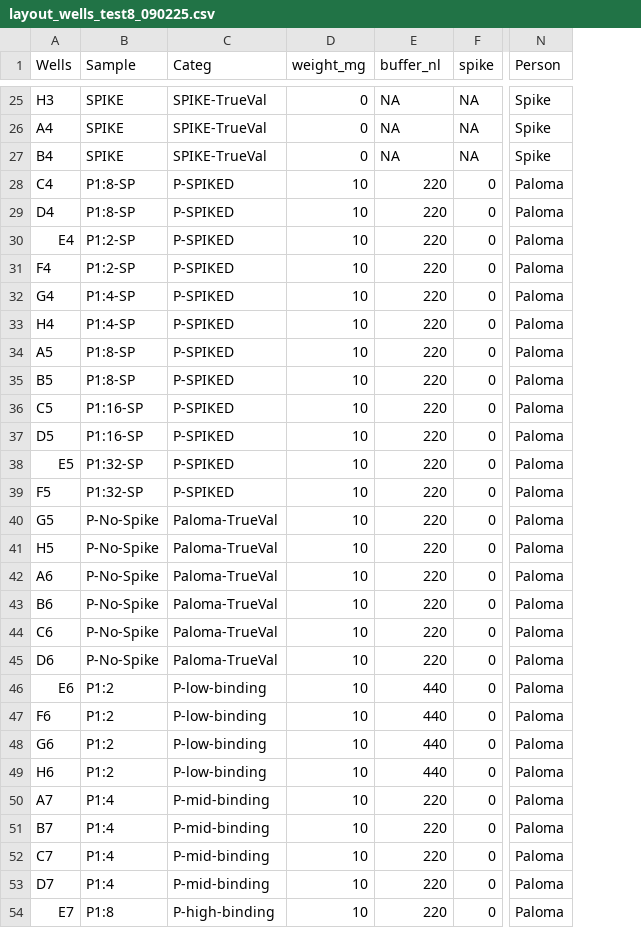
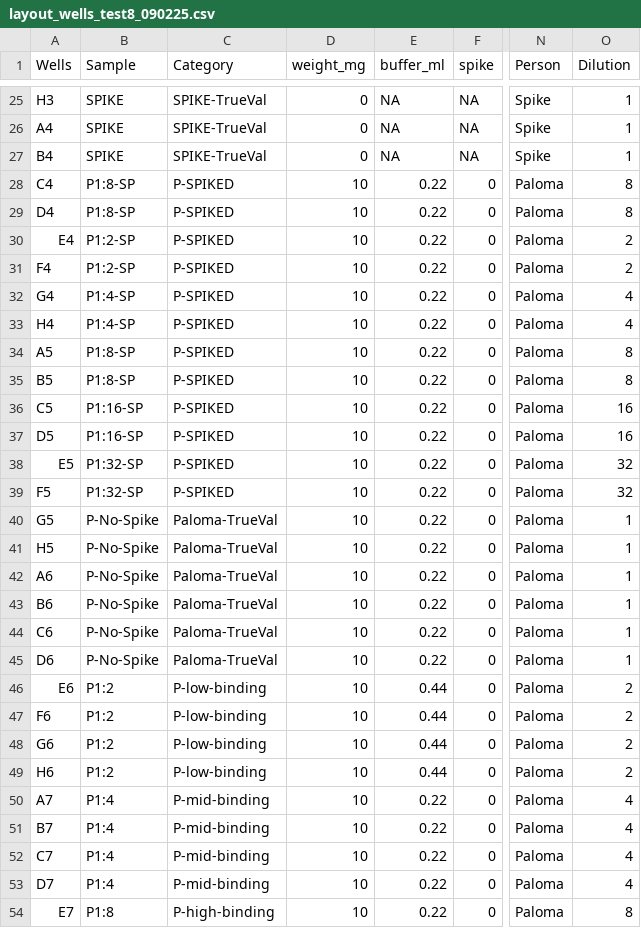
Before and after one commit to PalomaContreras25/HairCort-Evaluation-Nist2020, a CSV file: data/Test8/layout_wells_test8_090225.csv, drawn as a sheet; only a part is shown, gaps mark what is left out; the diff covers the shown part only; the diff names each change by its address in the sheet, - before the commit and + after, or states it on an @@ line.

```diff
--- a/data/Test8/layout_wells_test8_090225.csv
+++ b/data/Test8/layout_wells_test8_090225.csv
+column O (Dilution), rows 25-54: 1 | 1 | 1 | 8 | 8 | 2 | 2 | 4 | 4 | 8 | 8 | 16 | 16 | 32 | 32 | 1 | 1 | 1 | 1 | 1 | 1 | 2 | 2 | 2 | 2 | 4 | 4 | 4 | 4 | 8
-C1: Categ
+C1: Category
-E1: buffer_nl
+E1: buffer_ml
-E28:E45 (buffer_ml): 220
+E28:E45 (buffer_ml): 0.22
-E46:E49 (buffer_ml): 440
+E46:E49 (buffer_ml): 0.44
-E50:E54 (buffer_ml): 220
+E50:E54 (buffer_ml): 0.22
```
Also changed, not shown: 47 edited cells elsewhere in this file, data/Test8/Data_QC_flagged.csv, data/Test8/myassays_table_test8_090225.csv, 35 other files.
